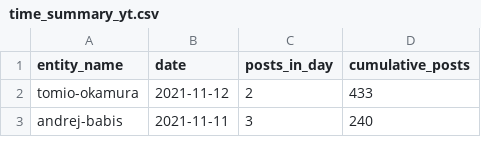
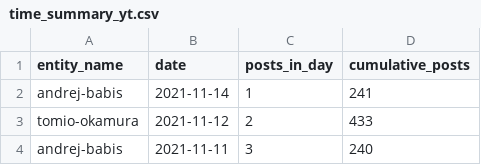
Before and after one commit to opop999/election_monitoring_social_media_communication, a CSV file: data/summary_tables/time_summary_yt.csv, drawn as a sheet; only a part is shown; the diff names each change by its address in the sheet, - before the commit and + after, or states it on an @@ line.

```diff
--- a/data/summary_tables/time_summary_yt.csv
+++ b/data/summary_tables/time_summary_yt.csv
+row 2: andrej-babis | 2021-11-14 | 1 | 241
```
Also changed, not shown: data/summary_tables/time_summary_tw.csv, data/summary_tables/total_summary_tw.csv, 23 other files.
